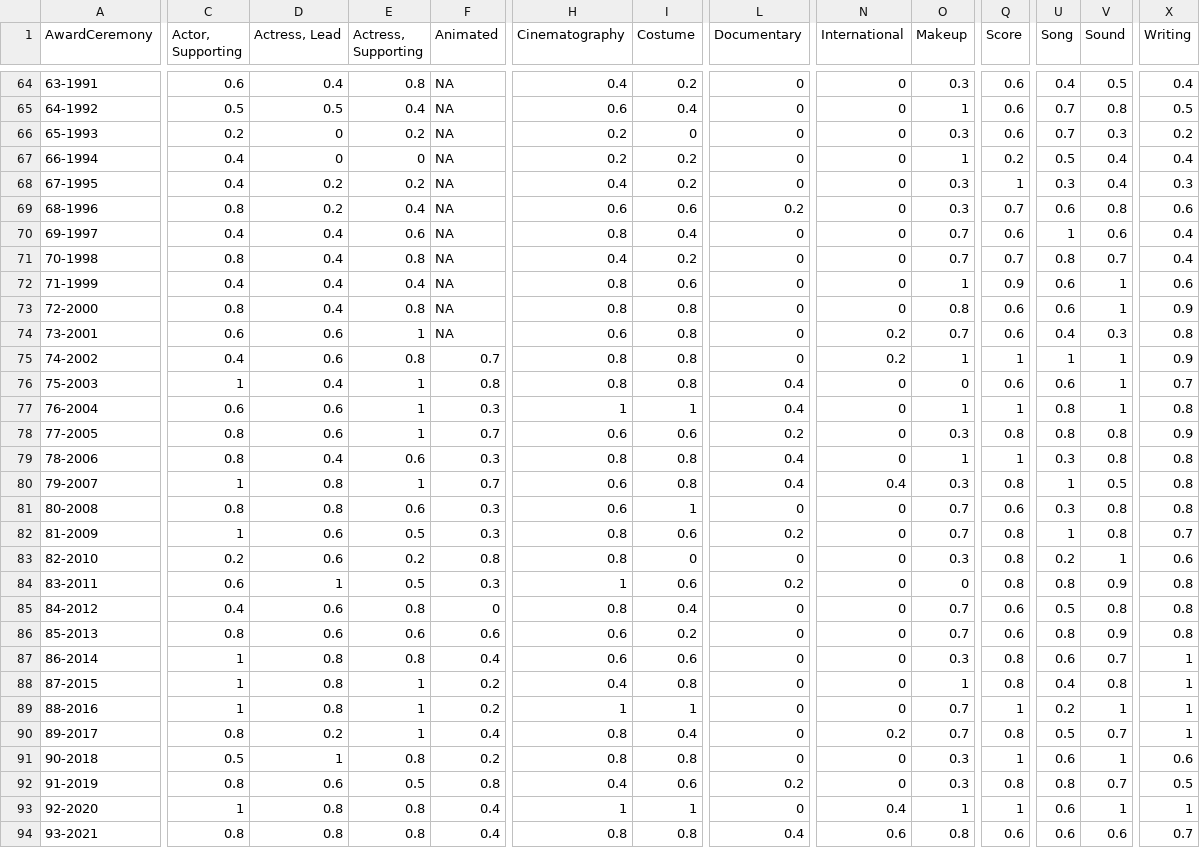
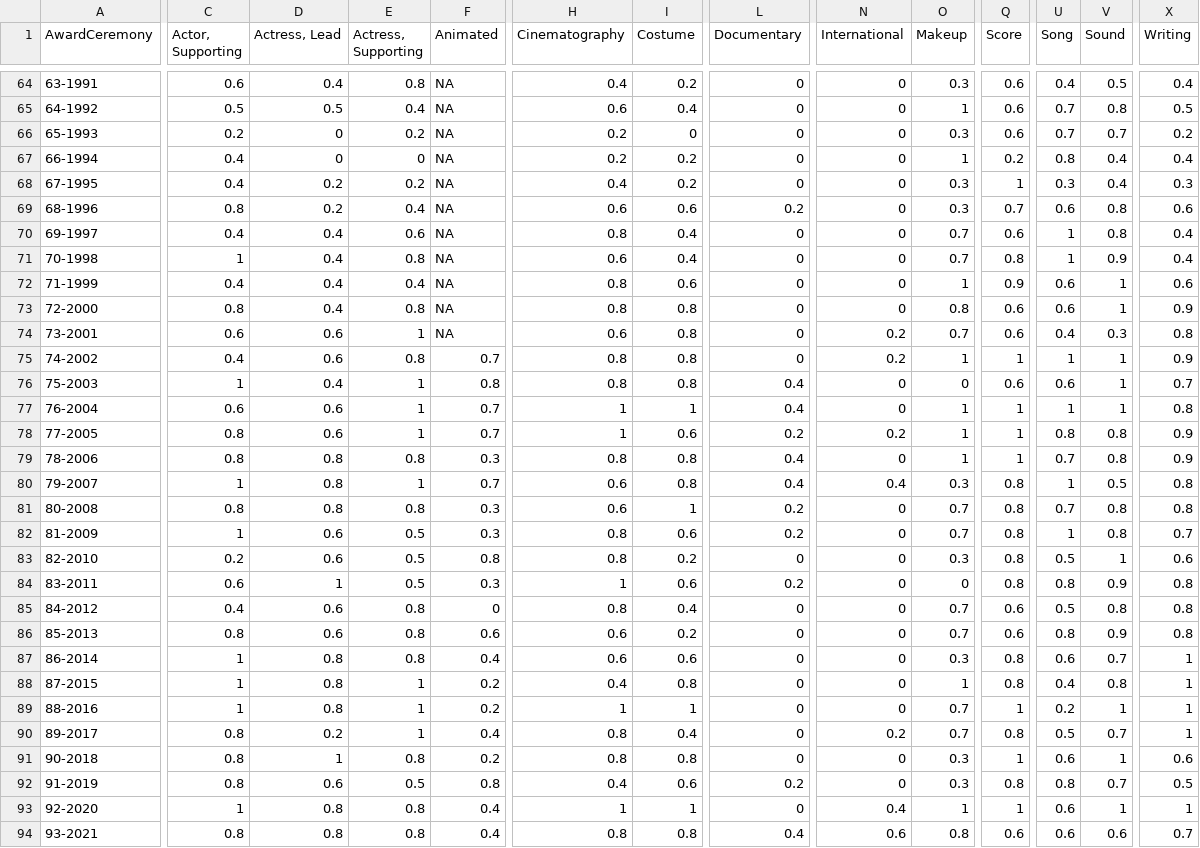
Before and after one commit to jacobmgreer/Media-Consumption, a CSV file: datasets/Oscars/AwardTypeSummary.csv, drawn as a sheet; only a part is shown, gaps mark what is left out; the diff covers the shown part only; the diff names each change by its address in the sheet, - before the commit and + after, or states it on an @@ line.

```diff
--- a/datasets/Oscars/AwardTypeSummary.csv
+++ b/datasets/Oscars/AwardTypeSummary.csv
-V66 (Sound): 0.3
+V66 (Sound): 0.7
-U67 (Song): 0.5
+U67 (Song): 0.8
-V70 (Sound): 0.6
+V70 (Sound): 0.8
-C71 (Actor, Supporting): 0.8
+C71 (Actor, Supporting): 1
-H71 (Cinematography): 0.4
+H71 (Cinematography): 0.6
-I71 (Costume): 0.2
+I71 (Costume): 0.4
-Q71 (Score): 0.7
+Q71 (Score): 0.8
-U71 (Song): 0.8
+U71 (Song): 1
-V71 (Sound): 0.7
+V71 (Sound): 0.9
-F77 (Animated): 0.3
+F77 (Animated): 0.7
-U77 (Song): 0.8
+U77 (Song): 1
-H78 (Cinematography): 0.6
+H78 (Cinematography): 1
-N78 (International): 0
+N78 (International): 0.2
-O78 (Makeup): 0.3
+O78 (Makeup): 1
-Q78 (Score): 0.8
+Q78 (Score): 1
-D79 (Actress, Lead): 0.4
+D79 (Actress, Lead): 0.8
-E79 (Actress, Supporting): 0.6
+E79 (Actress, Supporting): 0.8
-U79 (Song): 0.3
+U79 (Song): 0.7
-X79 (Writing): 0.8
+X79 (Writing): 0.9
-E81 (Actress, Supporting): 0.6
+E81 (Actress, Supporting): 0.8
-L81 (Documentary): 0
+L81 (Documentary): 0.2
-Q81 (Score): 0.6
+Q81 (Score): 0.8
-U81 (Song): 0.3
+U81 (Song): 0.7
-E83 (Actress, Supporting): 0.2
+E83 (Actress, Supporting): 0.5
-I83 (Costume): 0
+I83 (Costume): 0.2
-U83 (Song): 0.2
+U83 (Song): 0.5
-E86 (Actress, Supporting): 0.6
+E86 (Actress, Supporting): 0.8
-C91 (Actor, Supporting): 0.5
+C91 (Actor, Supporting): 0.8
```
Also changed, not shown: 5 edited cells elsewhere in this file, datasets/AFI-Silver.csv, datasets/NYT1000/NYT1000Data.csv, 5 other files.
